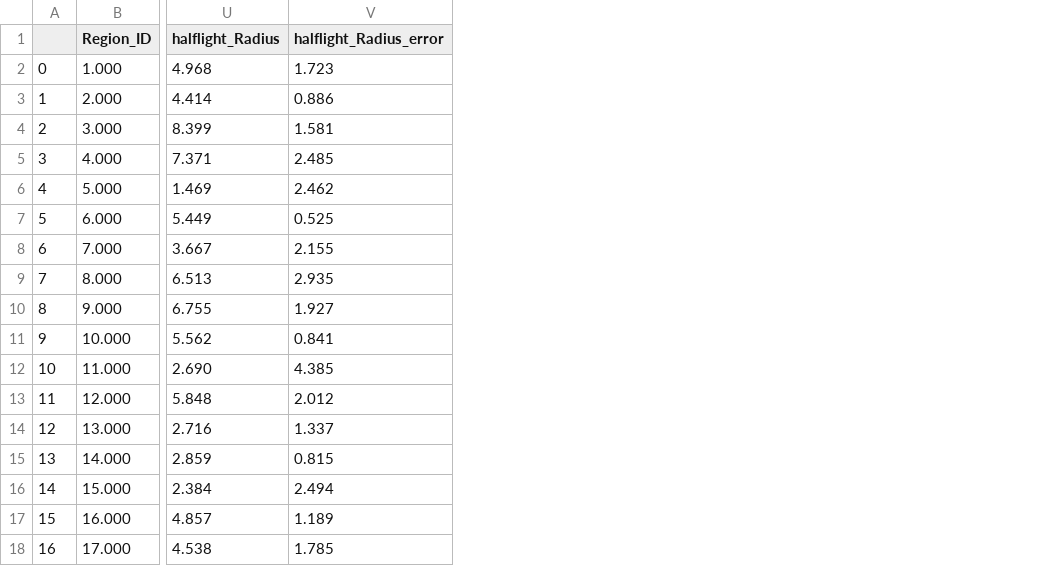
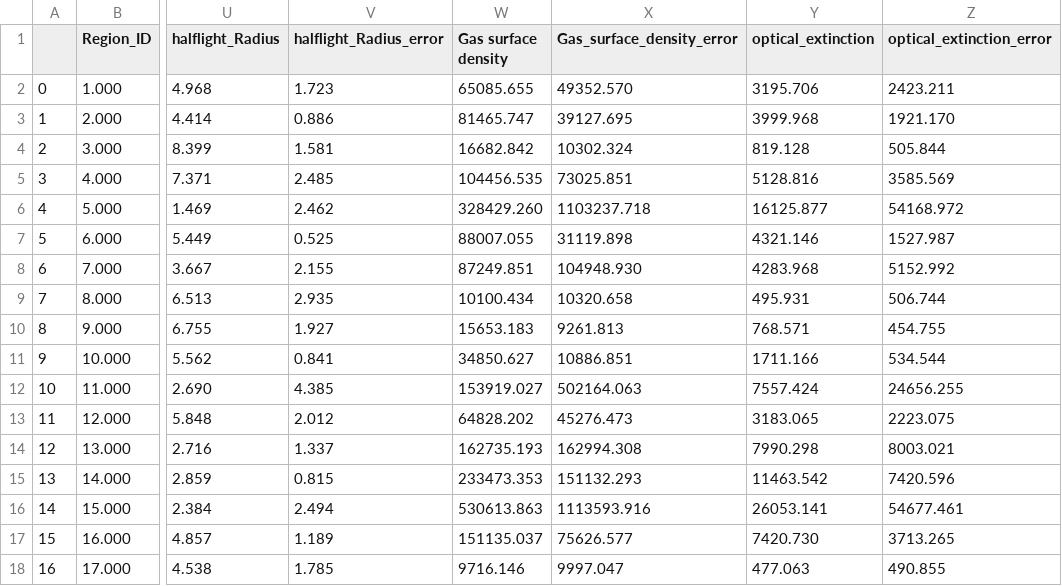
Before and after one commit to Riafi/Bachelor, a CSV file: 3_RMS/3_RMS_all_info_double.csv, drawn as a sheet; only a part is shown, gaps mark what is left out; the diff names each change by its address in the sheet, - before the commit and + after, or states it on an @@ line.

Commit message:
geändert:       3_RMS/3_RMS_all_info_double.csv 	geändert:       3_RMS/3rms.py 	geändert:       3_RMS/S_free_dust_contributions_3rms_bands_double.pdf 	geändert:       3_RMS/S_free_dust_contributions_3rms_double.pdf 	geändert:       3_RMS/totalmasstohalflightradius_3rms_bands_double.pdf 	geändert:       3_RMS/totalmasstohalflightradius_3rms_double.pdf

```diff
--- a/3_RMS/3_RMS_all_info_double.csv
+++ b/3_RMS/3_RMS_all_info_double.csv
+column W (Gas surface density), rows 2-18: 65085.655 | 81465.747 | 16682.842 | 104456.535 | 328429.260 | 88007.055 | 87249.851 | 10100.434 | 15653.183 | 34850.627 | 153919.027 | 64828.202 | 162735.193 | 233473.353 | 530613.863 | 151135.037 | 9716.146
+column X (Gas_surface_density_error), rows 2-18: 49352.570 | 39127.695 | 10302.324 | 73025.851 | 1103237.718 | 31119.898 | 104948.930 | 10320.658 | 9261.813 | 10886.851 | 502164.063 | 45276.473 | 162994.308 | 151132.293 | 1113593.916 | 75626.577 | 9997.047
+column Y (optical_extinction), rows 2-18: 3195.706 | 3999.968 | 819.128 | 5128.816 | 16125.877 | 4321.146 | 4283.968 | 495.931 | 768.571 | 1711.166 | 7557.424 | 3183.065 | 7990.298 | 11463.542 | 26053.141 | 7420.730 | 477.063
+column Z (optical_extinction_error), rows 2-18: 2423.211 | 1921.170 | 505.844 | 3585.569 | 54168.972 | 1527.987 | 5152.992 | 506.744 | 454.755 | 534.544 | 24656.255 | 2223.075 | 8003.021 | 7420.596 | 54677.461 | 3713.265 | 490.855
```
Also changed, not shown: 6 other files.
